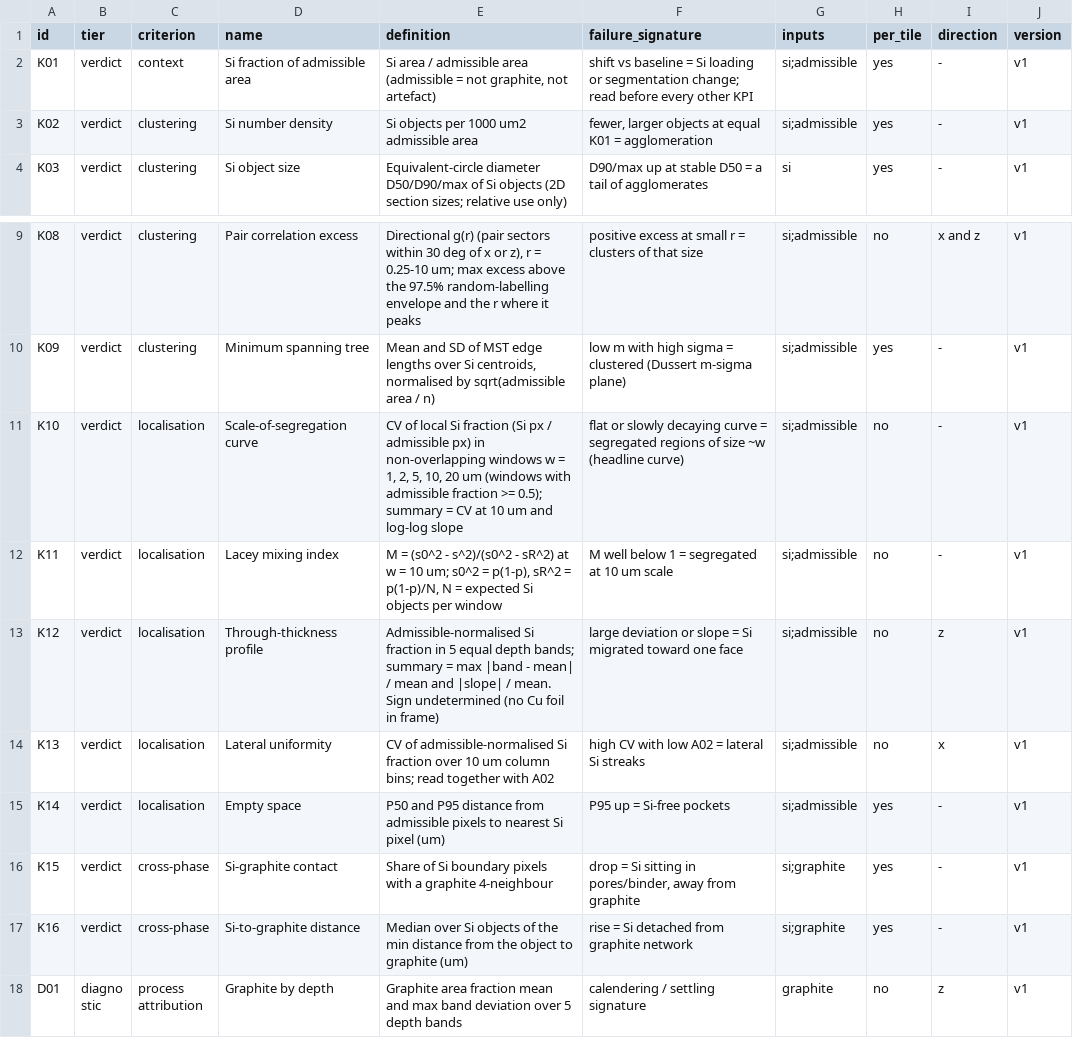
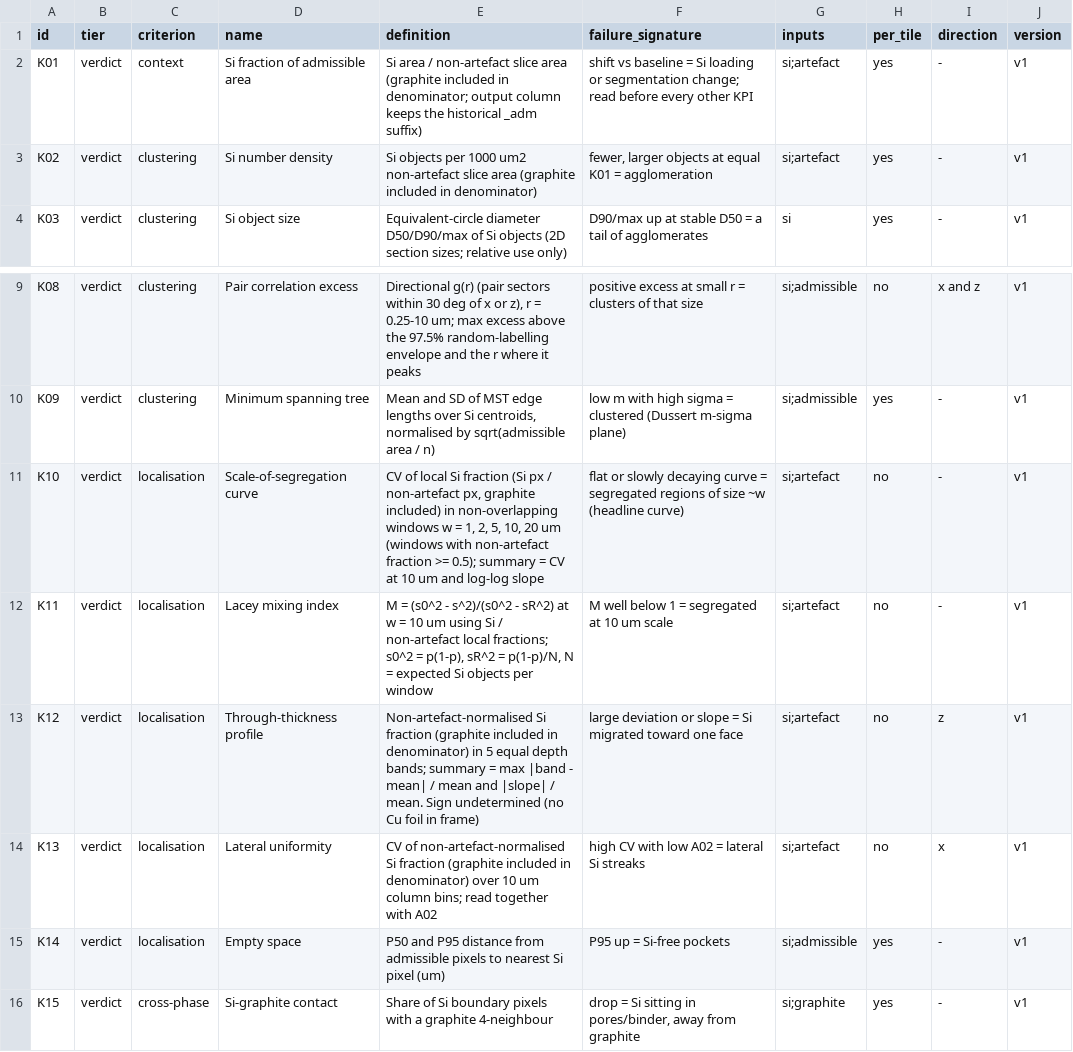
Before and after one commit to jkz22/PMDB, a CSV file: docs/kpis/kpi_catalogue.csv, drawn as a sheet; only a part is shown, gaps mark what is left out; the shorter side is filled out with more unchanged rows; the diff names each change by its address in the sheet, - before the commit and + after, or states it on an @@ line.

```diff
--- a/docs/kpis/kpi_catalogue.csv
+++ b/docs/kpis/kpi_catalogue.csv
-E2 (definition): …area / admissible area (admissible = not graphite, not artefact)
+E2 (definition): …area / non-artefact slice area (graphite included in denominator; output column keeps the historical _adm suffix)
-G2:G3 (inputs): si;admissible
+G2:G3 (inputs): si;artefact
-E3 (definition): …1000 um2 admissible area
+E3 (definition): …1000 um2 non-artefact slice area (graphite included in denominator)
-E11 (definition): …px / admissible px) in non-overlapping windows w = 1, 2, 5, 10, 20 um (windows with admissible fraction >=…
+E11 (definition): …px / non-artefact px, graphite included) in non-overlapping windows w = 1, 2, 5, 10, 20 um (windows with non-artefact fraction >=…
-G11:G14 (inputs): si;admissible
+G11:G14 (inputs): si;artefact
-E12 (definition): …= 10 um; s0^2 =…
+E12 (definition): …= 10 um using Si / non-artefact local fractions; s0^2 =…
-E13 (definition): Admissible-normalised Si fraction in 5…
+E13 (definition): Non-artefact-normalised Si fraction (graphite included in denominator) in 5…
-E14 (definition): CV of admissible-normalised Si fraction over 10…
+E14 (definition): CV of non-artefact-normalised Si fraction (graphite included in denominator) over 10…
```
Also changed, not shown: 10 other files.
